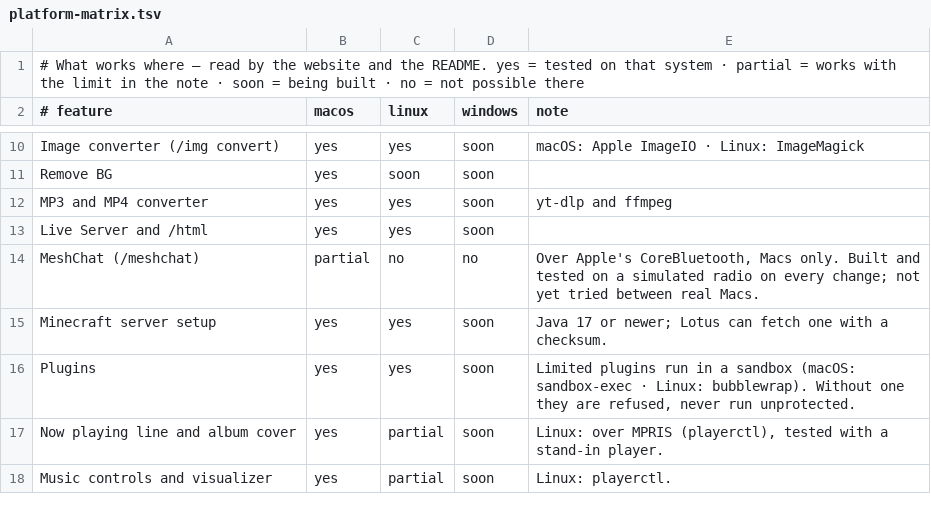
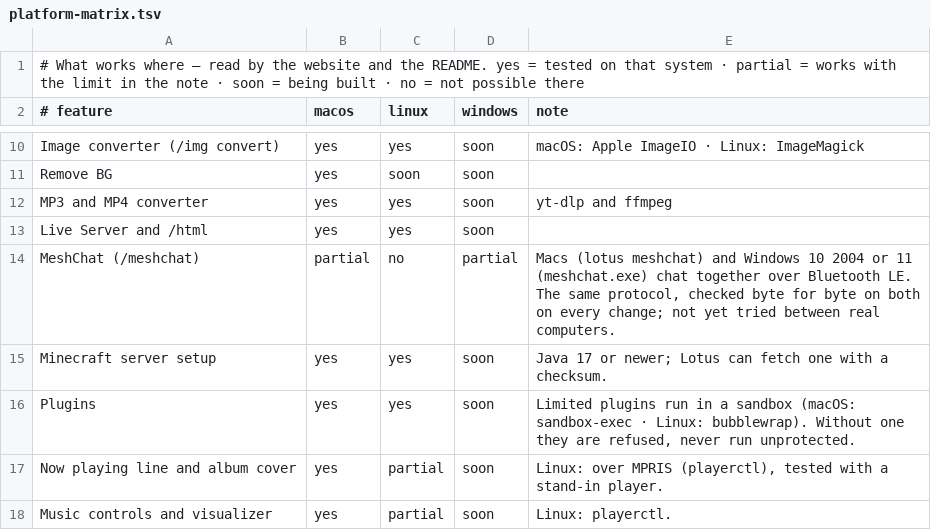
Before and after one commit to Fanxy13/homebrew-lotus, a TSV file: data/platform-matrix.tsv, drawn as a sheet; only a part is shown, gaps mark what is left out.

```diff
--- a/data/platform-matrix.tsv
+++ b/data/platform-matrix.tsv
@@ -13,3 +13,3 @@ MP3 and MP4 converter	yes	yes	soon	yt-dlp and ffmpeg
 Live Server and /html	yes	yes	soon	
-MeshChat (/meshchat)	partial	no	no	Over Apple's CoreBluetooth, Macs only. Built and tested on a simulated radio on every change; not yet tried between real Macs.
+MeshChat (/meshchat)	partial	no	partial	Macs (lotus meshchat) and Windows 10 2004 or 11 (meshchat.exe) chat together over Bluetooth LE. The same protocol, checked byte for byte on both on every change; not yet tried between real computers.
 Minecraft server setup	yes	yes	soon	Java 17 or newer; Lotus can fetch one with a checksum.
```
Also changed, not shown: 43 other files.
